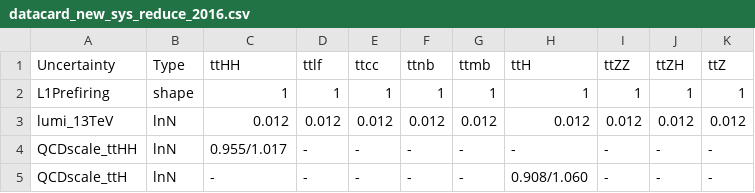
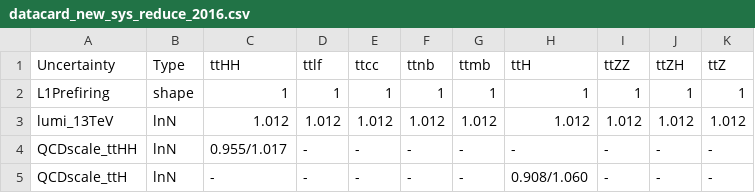
Before and after one commit to wweiphy/TTHHRun2UL_DNN, a CSV file: datacard/datacard_new_sys_reduce_2016.csv, drawn as a sheet; only a part is shown.

```diff
--- a/datacard/datacard_new_sys_reduce_2016.csv
+++ b/datacard/datacard_new_sys_reduce_2016.csv
@@ -2,3 +2,3 @@ Uncertainty,Type,ttHH,ttlf,ttcc,ttnb,ttmb,ttH,ttZZ,ttZH,ttZ
 L1Prefiring,shape,1,1,1,1,1,1,1,1,1
-lumi_13TeV,lnN,0.012,0.012,0.012,0.012,0.012,0.012,0.012,0.012,0.012
+lumi_13TeV,lnN,1.012,1.012,1.012,1.012,1.012,1.012,1.012,1.012,1.012
 QCDscale_ttHH,lnN,0.955/1.017,-,-,-,-,-,-,-,-
```
Also changed, not shown: datacard/datacard_new_sys_reduce_2017.csv, datacard/datacard_new_sys_reduce_2018.csv, 3 other files.
